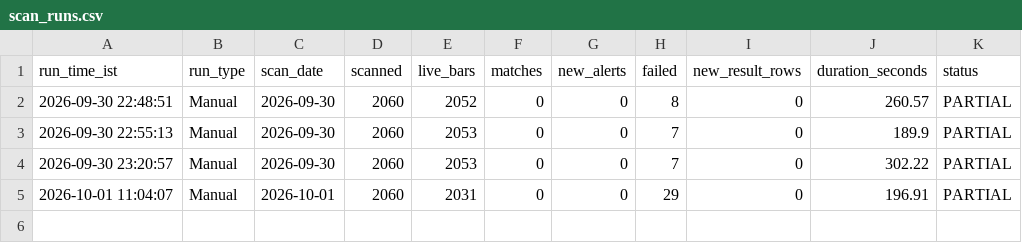
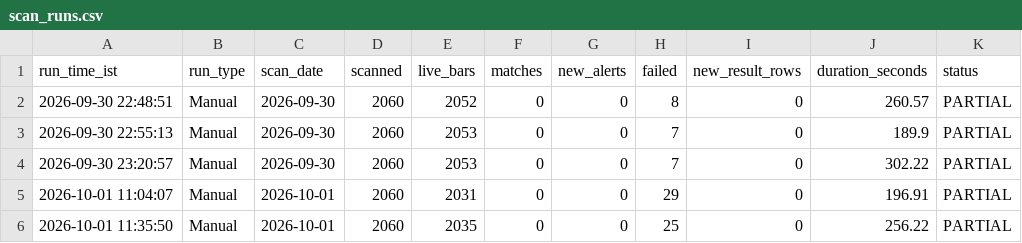
Before and after one commit to MangeshBiradar/nse-15m-telegram-scanner, a CSV file: scan_runs.csv, drawn as a sheet.

```diff
--- a/scan_runs.csv
+++ b/scan_runs.csv
@@ -5 +5,2 @@ run_time_ist,run_type,scan_date,scanned,live_bars,matches,new_alerts,failed,new_
 2026-10-01 11:04:07,Manual,2026-10-01,2060,2031,0,0,29,0,196.91,PARTIAL
+2026-10-01 11:35:50,Manual,2026-10-01,2060,2035,0,0,25,0,256.22,PARTIAL
```
